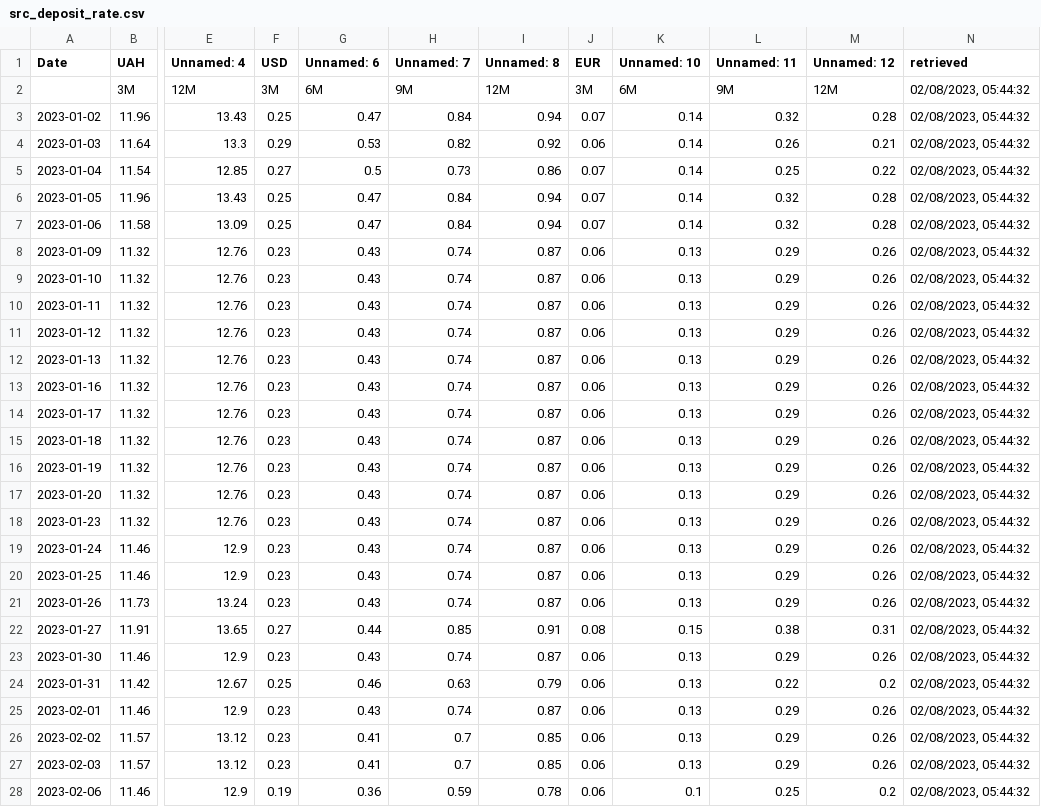
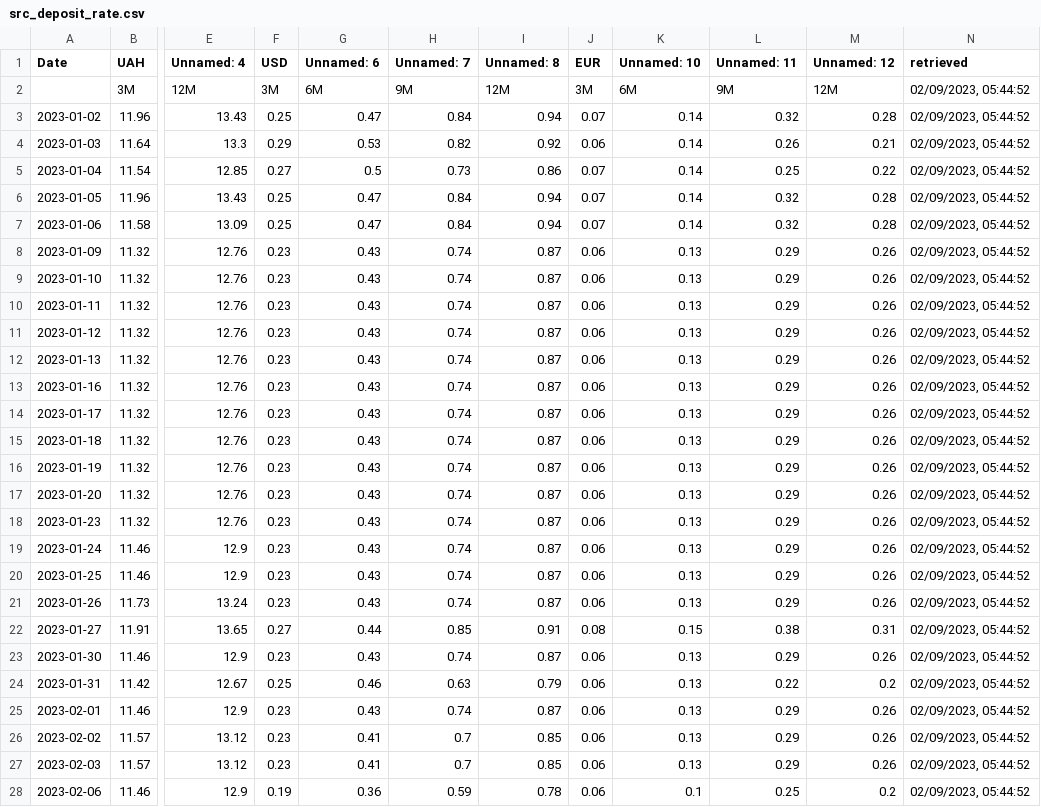
Before and after one commit to artkochnev/ukraine_dashboard, a CSV file: assets/src_deposit_rate.csv, drawn as a sheet; only a part is shown, gaps mark what is left out; the diff covers the shown part only; the diff names each change by its address in the sheet, - before the commit and + after, or states it on an @@ line.

```diff
--- a/assets/src_deposit_rate.csv
+++ b/assets/src_deposit_rate.csv
-N2:N28 (retrieved): 02/08/2023, 05:44:32
+N2:N28 (retrieved): 02/09/2023, 05:44:52
```
Also changed, not shown: 1 added row and 1 edited cell elsewhere in this file, assets/src_grain_destinations.csv, assets/src_hum_data.csv, 35 other files.
